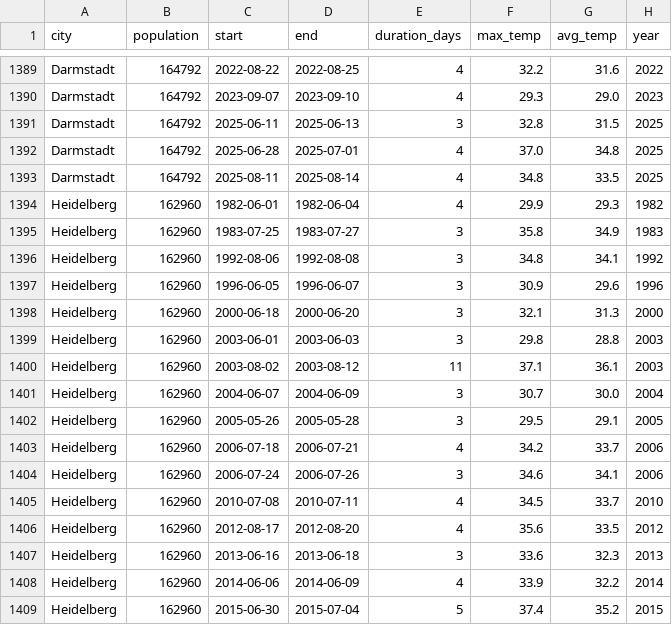
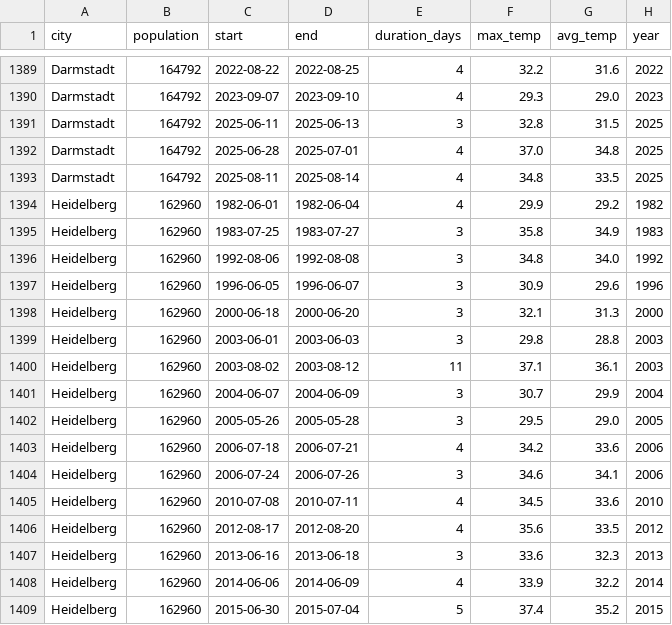
Before and after one commit to mahmoodmoehb2/DS-Project, a CSV file: data/processed/heatwaves.csv, drawn as a sheet; only a part is shown, gaps mark what is left out; the diff covers the shown part only.

```diff
--- a/data/processed/heatwaves.csv
+++ b/data/processed/heatwaves.csv
@@ -1393,5 +1393,5 @@ Darmstadt,164792,2025-06-28,2025-07-01,4,37.0,34.8,2025
 Darmstadt,164792,2025-08-11,2025-08-14,4,34.8,33.5,2025
-Heidelberg,162960,1982-06-01,1982-06-04,4,29.9,29.3,1982
+Heidelberg,162960,1982-06-01,1982-06-04,4,29.9,29.2,1982
 Heidelberg,162960,1983-07-25,1983-07-27,3,35.8,34.9,1983
-Heidelberg,162960,1992-08-06,1992-08-08,3,34.8,34.1,1992
+Heidelberg,162960,1992-08-06,1992-08-08,3,34.8,34.0,1992
 Heidelberg,162960,1996-06-05,1996-06-07,3,30.9,29.6,1996
@@ -1400,7 +1400,7 @@ Heidelberg,162960,2003-06-01,2003-06-03,3,29.8,28.8,2003
 Heidelberg,162960,2003-08-02,2003-08-12,11,37.1,36.1,2003
-Heidelberg,162960,2004-06-07,2004-06-09,3,30.7,30.0,2004
-Heidelberg,162960,2005-05-26,2005-05-28,3,29.5,29.1,2005
-Heidelberg,162960,2006-07-18,2006-07-21,4,34.2,33.7,2006
+Heidelberg,162960,2004-06-07,2004-06-09,3,30.7,29.9,2004
+Heidelberg,162960,2005-05-26,2005-05-28,3,29.5,29.0,2005
+Heidelberg,162960,2006-07-18,2006-07-21,4,34.2,33.6,2006
 Heidelberg,162960,2006-07-24,2006-07-26,3,34.6,34.1,2006
-Heidelberg,162960,2010-07-08,2010-07-11,4,34.5,33.7,2010
+Heidelberg,162960,2010-07-08,2010-07-11,4,34.5,33.6,2010
 Heidelberg,162960,2012-08-17,2012-08-20,4,35.6,33.5,2012
```
Also changed, not shown: 4 added rows and 19 edited cells elsewhere in this file, 30 other files.
